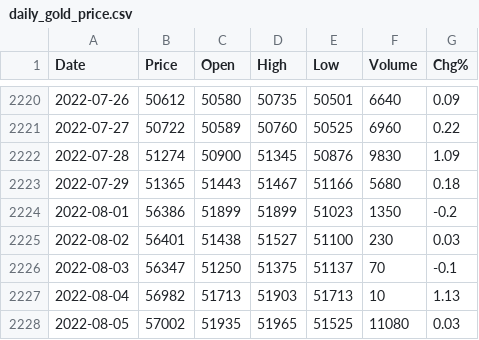
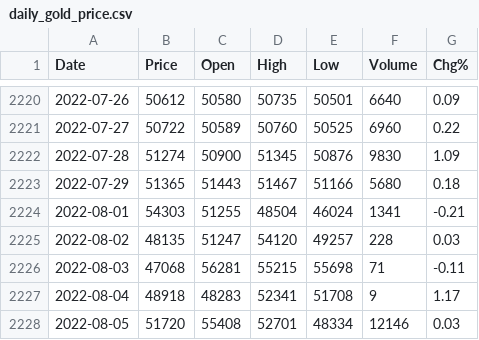
Before and after one commit to lowtouch-ai/sample-datasets, a CSV file: predict-3.0/gold-usd/test_3/daily_gold_price.csv, drawn as a sheet; only a part is shown, gaps mark what is left out.

Commit message:
adding new predictions and results.yaml for gold-usd dataset with test cases

```diff
--- a/predict-3.0/gold-usd/test_3/daily_gold_price.csv
+++ b/predict-3.0/gold-usd/test_3/daily_gold_price.csv
@@ -2223,6 +2223,6 @@ Date,Price,Open,High,Low,Volume,Chg%
 2022-07-29,51365,51443,51467,51166,5680,0.18
-2022-08-01,56386,51899,51899,51023,1350,-0.2
-2022-08-02,56401,51438,51527,51100,230,0.03
-2022-08-03,56347,51250,51375,51137,70,-0.1
-2022-08-04,56982,51713,51903,51713,10,1.13
-2022-08-05,57002,51935,51965,51525,11080,0.03
+2022-08-01,54303,51255,48504,46024,1341,-0.21
+2022-08-02,48135,51247,54120,49257,228,0.03
+2022-08-03,47068,56281,55215,55698,71,-0.11
+2022-08-04,48918,48283,52341,51708,9,1.17
+2022-08-05,51720,55408,52701,48334,12146,0.03
```
Also changed, not shown: 20 other files.
